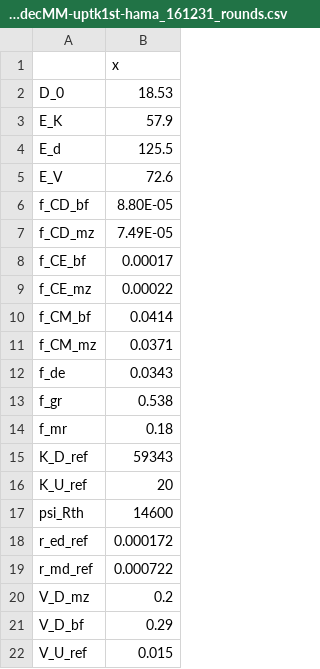
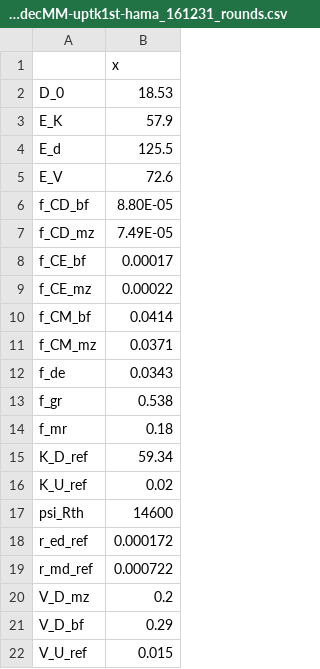
Before and after one commit to femoyano/TempMoistExp, a CSV file: parsets/pars_PDME-decMM-uptk1st-hama_161231_rounds.csv, drawn as a sheet.

```diff
--- a/parsets/pars_PDME-decMM-uptk1st-hama_161231_rounds.csv
+++ b/parsets/pars_PDME-decMM-uptk1st-hama_161231_rounds.csv
@@ -14,4 +14,4 @@ f_gr,0.538
 f_mr,0.18
-K_D_ref,59343
-K_U_ref,20
+K_D_ref,59.34
+K_U_ref,0.02
 psi_Rth,14600
```
Also changed, not shown: parsets/pars_PDME-decMM-uptk1st-hama_161231.csv, parsets/pars_all_test.csv, 9 other files.
